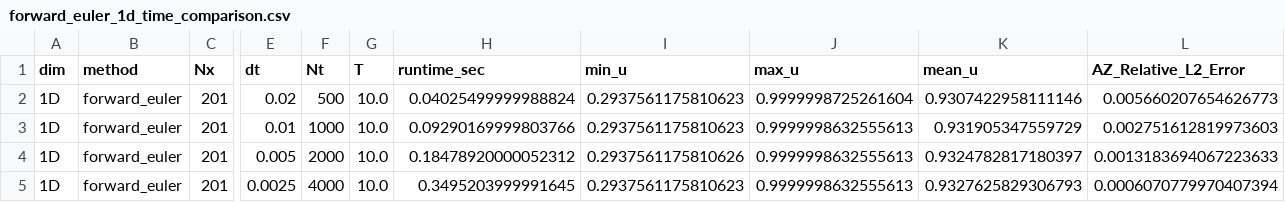
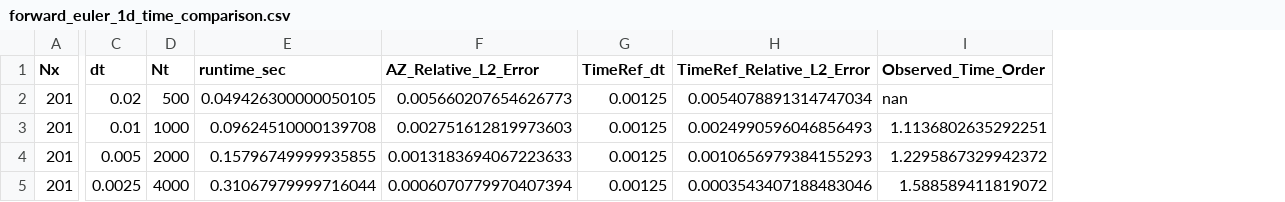
Before and after one commit to rladbsco24/fisher-pinn, a CSV file: outputs/matched_numerical_tables/forward_euler/forward_euler_1d_time_comparison.csv, drawn as a sheet; only a part is shown, gaps mark what is left out; removed rows and columns are numbered as before the commit, all else as after; the diff names each change by its address in the sheet, - before the commit and + after, or states it on an @@ line.

```diff
--- a/outputs/matched_numerical_tables/forward_euler/forward_euler_1d_time_comparison.csv
+++ b/outputs/matched_numerical_tables/forward_euler/forward_euler_1d_time_comparison.csv
-column A (dim), rows 2-5: all 1D
-column B (method), rows 2-5: all forward_euler
-column G (T), rows 2-5: all 10.0
-column I (min_u), rows 2-5: 0.2937561175810623 | 0.2937561175810623 | 0.2937561175810626 | 0.2937561175810623
-column J (max_u), rows 2-5: 0.9999998725261604 | 0.9999998632555613 | 0.9999998632555613 | 0.9999998632555613
-column K (mean_u), rows 2-5: 0.9307422958111146 | 0.931905347559729 | 0.9324782817180397 | 0.9327625829306793
+column G (TimeRef_dt), rows 2-5: all 0.00125
+column H (TimeRef_Relative_L2_Error), rows 2-5: 0.0054078891314747034 | 0.0024990596046856493 | 0.0010656979384155293 | 0.0003543407188483046
+column I (Observed_Time_Order), rows 2-5: nan | 1.1136802635292251 | 1.2295867329942372 | 1.588589411819072
-E2 (runtime_sec): 0.04025499999988824
+E2 (runtime_sec): 0.049426300000050105
-E3 (runtime_sec): 0.09290169999803766
+E3 (runtime_sec): 0.09624510000139708
-E4 (runtime_sec): 0.18478920000052312
+E4 (runtime_sec): 0.15796749999935855
-E5 (runtime_sec): 0.3495203999991645
+E5 (runtime_sec): 0.31067979999716044
```
Also changed, not shown: outputs/matched_numerical_tables/forward_euler/forward_euler_1d_spatial_comparison.csv, outputs/matched_numerical_tables/forward_euler/forward_euler_2d_time_comparison.csv, 43 other files.
